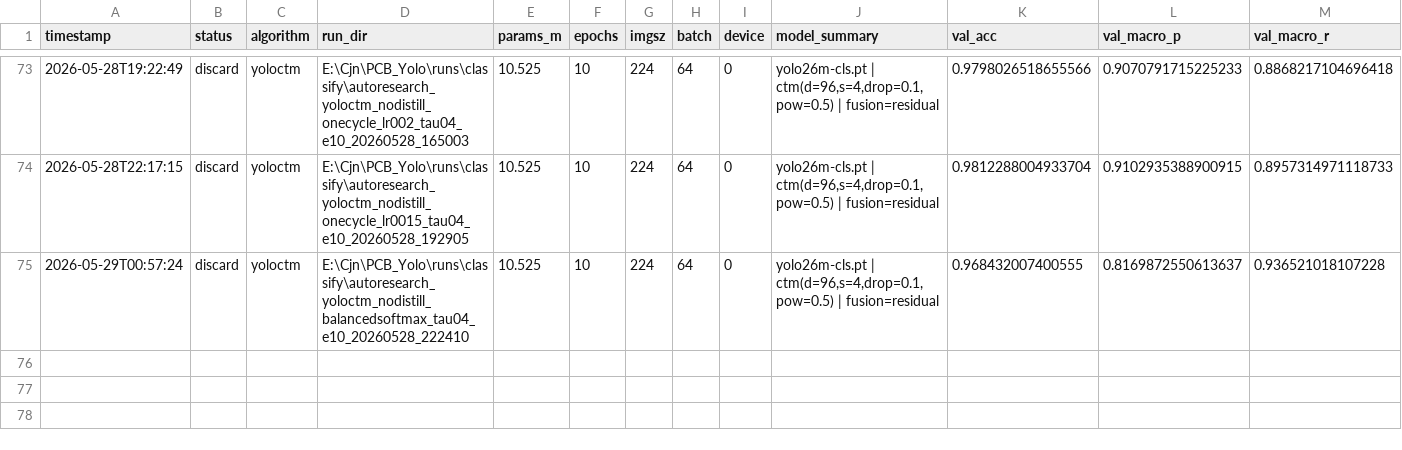
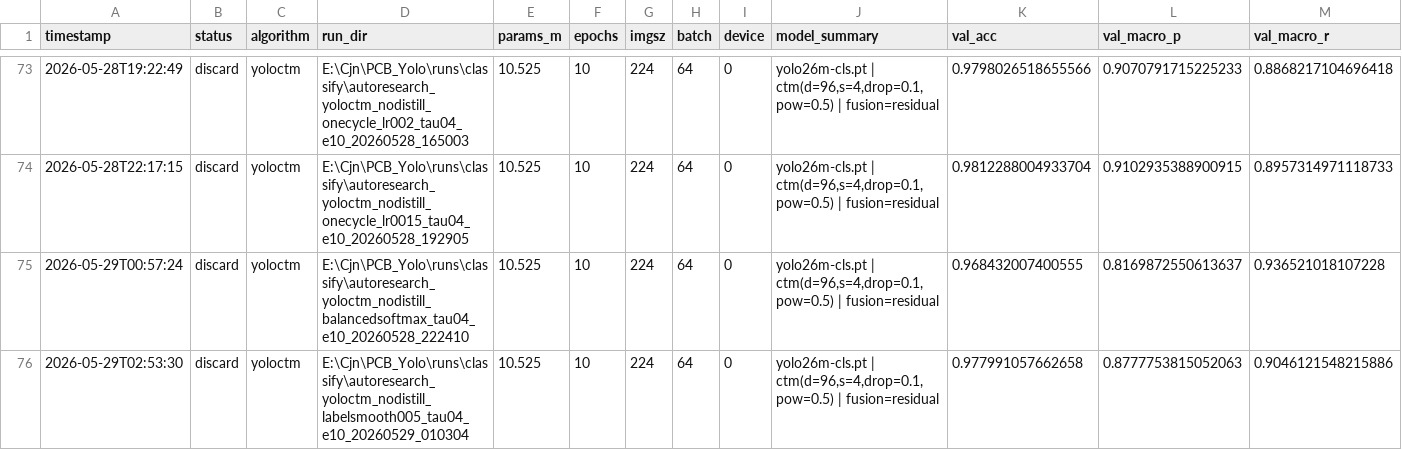
Before and after one commit to milkmilki/IC_Yolo, a TSV file: AutoResearch/results.tsv, drawn as a sheet; only a part is shown, gaps mark what is left out; rows hold the shown columns only; the diff names each change by its address in the sheet, - before the commit and + after, or states it on an @@ line.

Commit message:
Log no-distill label smoothing screen\

```diff
--- a/AutoResearch/results.tsv
+++ b/AutoResearch/results.tsv
+row 76: 2026-05-29T02:53:30 | discard | yoloctm | E:\Cjn\PCB_Yolo\runs\classify\autoresearch_yoloctm_nodistill_labelsmooth005_tau04_e10_20260529_010304 | 10.525 | 10 | 224 | 64 | 0 | yolo26m-cls.pt | ctm(d=96,s=4,drop=0.1,pow=0.5) | fusion=residual | 0.977991057662658 | 0.8777753815052063 | 0.9046121548215886
```
Also changed, not shown: 2 other files.
